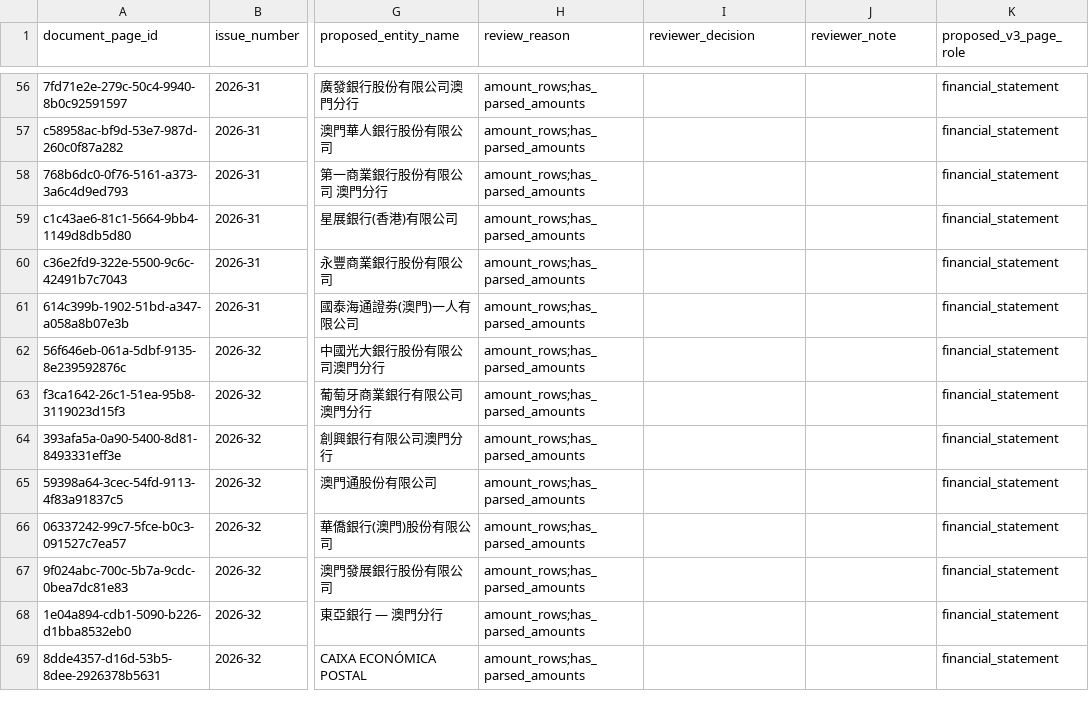
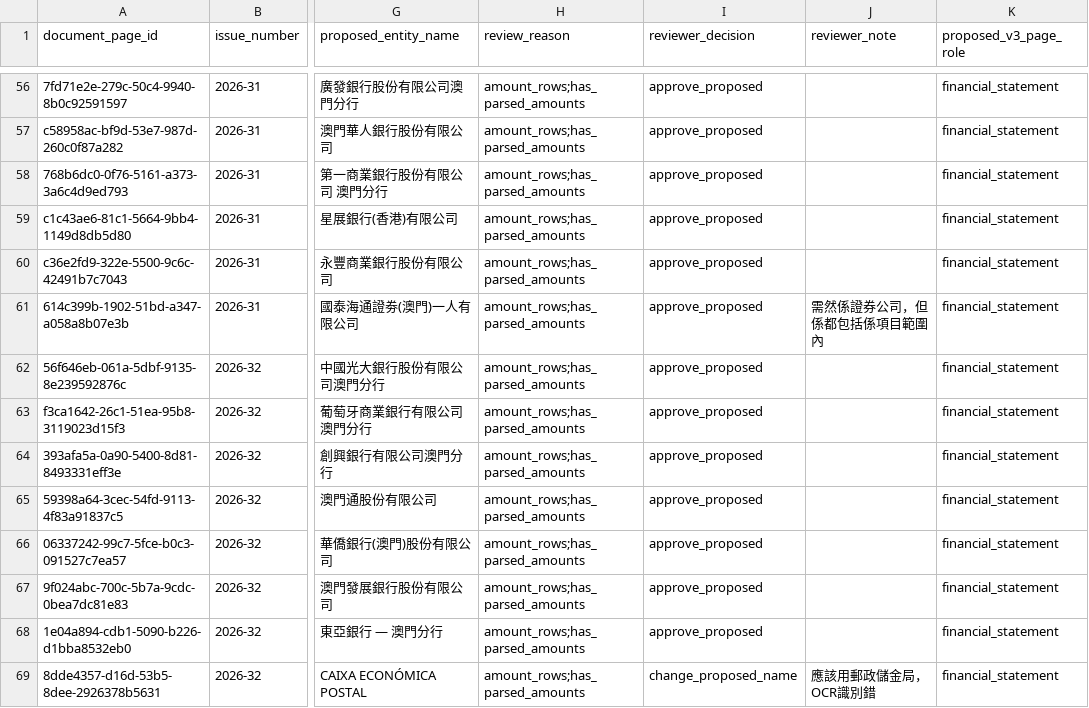
Before and after one commit to mogcai/macau_tb_ocr_prototype, a CSV file: docs/audit/page_classification_decisions.csv, drawn as a sheet; only a part is shown, gaps mark what is left out; the diff covers the shown part only; the diff names each change by its address in the sheet, - before the commit and + after, or states it on an @@ line.

Commit message:
docs: capture reviewed page classification decisions

```diff
--- a/docs/audit/page_classification_decisions.csv
+++ b/docs/audit/page_classification_decisions.csv
-I56:I68 (reviewer_decision): (empty)
+I56:I68 (reviewer_decision): approve_proposed
-J61 (reviewer_note): (empty)
+J61 (reviewer_note): 需然係證券公司，但係都包括係項目範圍內
-I69 (reviewer_decision): (empty)
+I69 (reviewer_decision): change_proposed_name
-J69 (reviewer_note): (empty)
+J69 (reviewer_note): 應該用郵政儲金局，OCR識別錯
```
Also changed, not shown: 118 edited cells elsewhere in this file.
